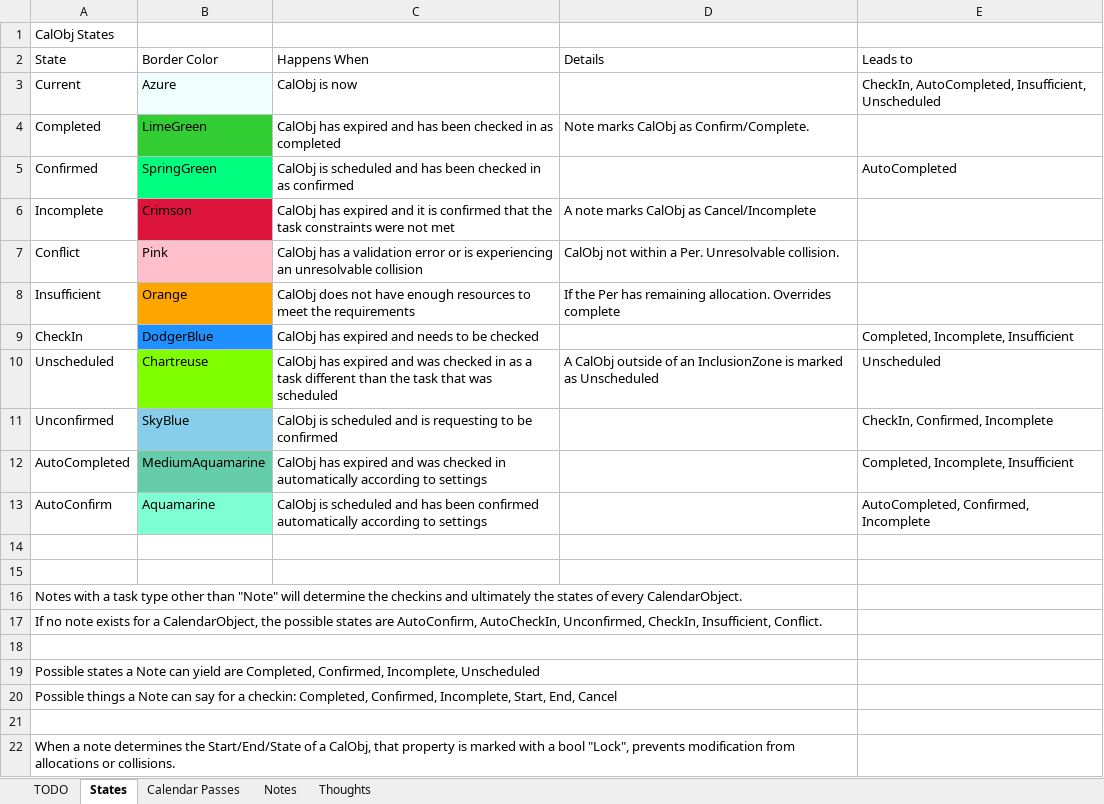
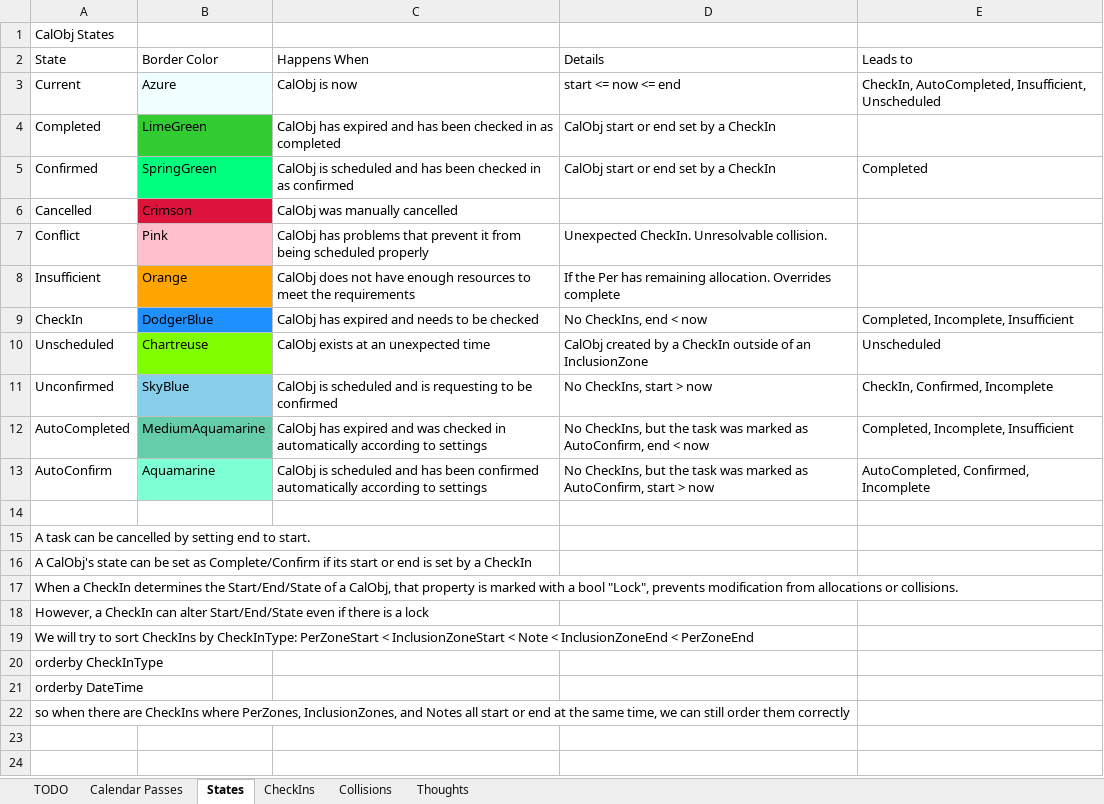
Before and after one commit to NuCode1497/TimekeeperWPF, an Excel workbook: Plans.xlsx, sheet States, drawn as a sheet; values as stored, in another font and other column widths than the file's, no borders; removed rows and columns are numbered as before the commit, all else as after; the diff names each change by its address in the sheet, - before the commit and + after, or states it on an @@ line.

```diff
--- a/Plans.xlsx (sheet States)
+++ b/Plans.xlsx (sheet States)
-sheet tab: Notes
+sheet tab: CheckIns
+sheet tab: Collisions
@@ sheet tab order changed: TODO | Calendar Passes | States | CheckIns | Collisions | Thoughts @@
-D3 (Details): (empty)
+D3 (Details): start <= now <= end
-D4 (Details): Note marks CalObj as Confirm/Complete.
+D4 (Details): CalObj start or end set by a CheckIn
-D5 (Details): (empty)
+D5 (Details): CalObj start or end set by a CheckIn
-E5 (Leads to): AutoCompleted
+E5 (Leads to): Completed
-row 6: Incomplete | Crimson | CalObj has expired and it is confirmed that the task constraints were not met | A note marks CalObj as Cancel/Incomplete
+row 6: Cancelled | Crimson | CalObj was manually cancelled
-C7 (Happens When): CalObj has a validation error or is experiencing an unresolvable collision
+C7 (Happens When): CalObj has problems that prevent it from being scheduled properly
-D7 (Details): CalObj not within a Per. Unresolvable collision.
+D7 (Details): Unexpected CheckIn. Unresolvable collision.
-D9 (Details): (empty)
+D9 (Details): No CheckIns, end < now
-C10 (Happens When): CalObj has expired and was checked in as a task different than the task that was scheduled
+C10 (Happens When): CalObj exists at an unexpected time
-D10 (Details): A CalObj outside of an InclusionZone is marked as Unscheduled
+D10 (Details): CalObj created by a CheckIn outside of an InclusionZone
-D11 (Details): (empty)
+D11 (Details): No CheckIns, start > now
-D12 (Details): (empty)
+D12 (Details): No CheckIns, but the task was marked as AutoConfirm, end < now
-D13 (Details): (empty)
+D13 (Details): No CheckIns, but the task was marked as AutoConfirm, start > now
-A15 (State): (empty)
+A15 (State): A task can be cancelled by setting end to start.
-A16 (State): Notes with a task type other than "Note" will determine the checkins and ultimately the states of every CalendarObject.
+A16 (State): A CalObj's state can be set as Complete/Confirm if its start or end is set by a CheckIn
-A16:D16 merged
-A17 (State): If no note exists for a CalendarObject, the possible states are AutoConfirm, AutoCheckIn, Unconfirmed, CheckIn, Insufficient, Conflict.
+A17 (State): When a CheckIn determines the Start/End/State of a CalObj, that property is marked with a bool "Lock", prevents modification from allocations or collisions.
-A17:D17 merged
-A18 (State): (empty)
+A18 (State): However, a CheckIn can alter Start/End/State even if there is a lock
-A18:D18 merged
-A19 (State): Possible states a Note can yield are Completed, Confirmed, Incomplete, Unscheduled
+A19 (State): We will try to sort CheckIns by CheckInType: PerZoneStart < InclusionZoneStart < Note < InclusionZoneEnd < PerZoneEnd
-A19:D19 merged
-A20 (State): Possible things a Note can say for a checkin: Completed, Confirmed, Incomplete, Start, End, Cancel
+A20 (State): orderby CheckInType
-A20:D20 merged
-A21 (State): (empty)
+A21 (State): orderby DateTime
-A21:D21 merged
-A22 (State): When a note determines the Start/End/State of a CalObj, that property is marked with a bool "Lock", prevents modification from allocations or collisions.
+A22 (State): so when there are CheckIns where PerZones, InclusionZones, and Notes all start or end at the same time, we can still order them correctly
-A22:D22 merged
```
Also changed, not shown: sheet CheckIns, sheet TODO, sheet Calendar Passes, 22 other files.
